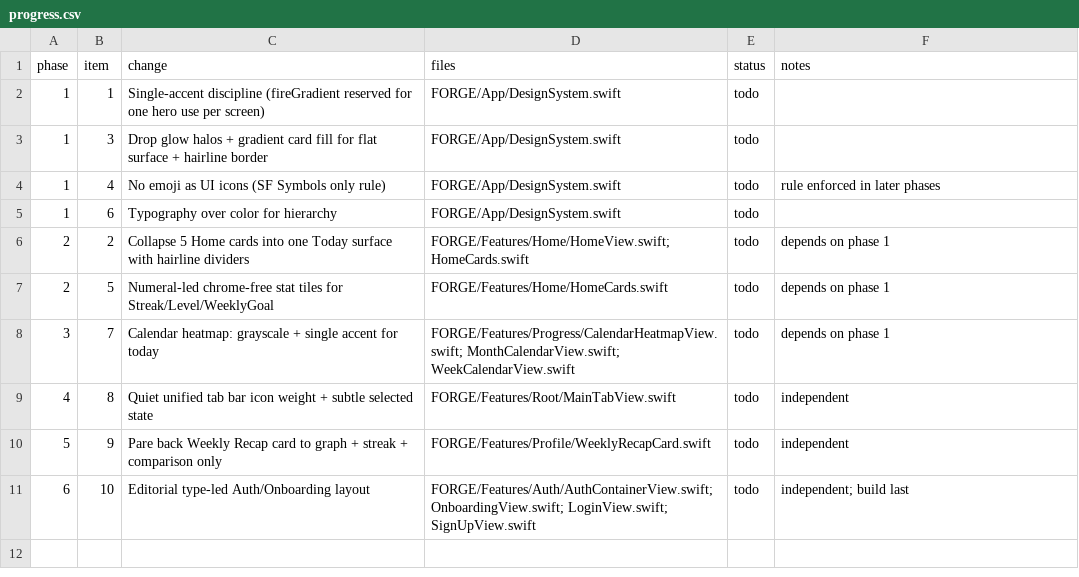
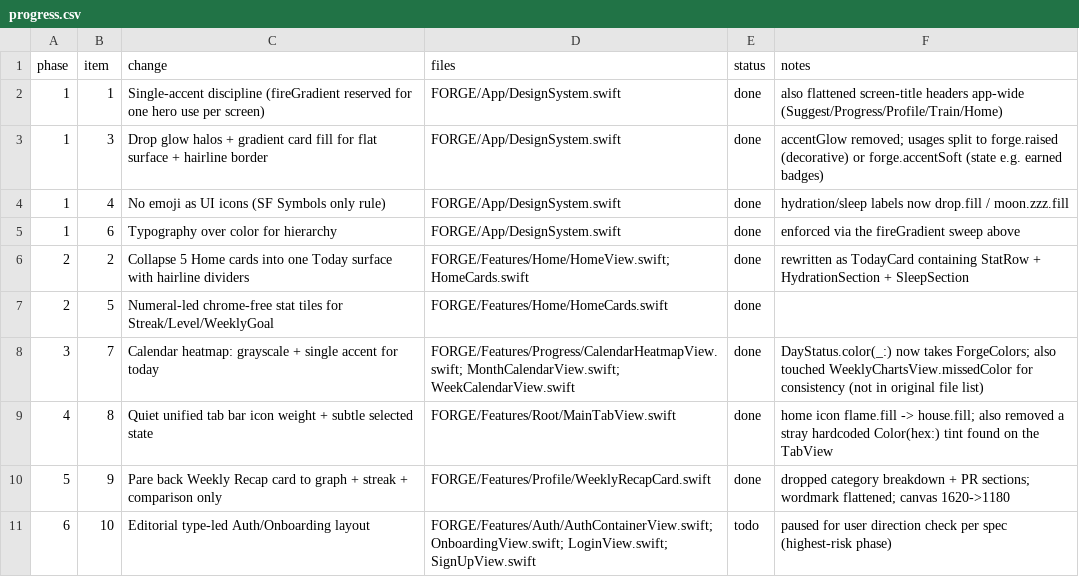
Before and after one commit to utkarsh25dk/FORGE, a CSV file: docs/redesign/progress.csv, drawn as a sheet.

```diff
--- a/docs/redesign/progress.csv
+++ b/docs/redesign/progress.csv
@@ -1,11 +1,11 @@
 phase,item,change,files,status,notes
-1,1,Single-accent discipline (fireGradient reserved for one hero use per screen),FORGE/App/DesignSystem.swift,todo,
-1,3,Drop glow halos + gradient card fill for flat surface + hairline border,FORGE/App/DesignSystem.swift,todo,
-1,4,No emoji as UI icons (SF Symbols only rule),FORGE/App/DesignSystem.swift,todo,rule enforced in later phases
-1,6,Typography over color for hierarchy,FORGE/App/DesignSystem.swift,todo,
-2,2,Collapse 5 Home cards into one Today surface with hairline dividers,FORGE/Features/Home/HomeView.swift; HomeCards.swift,todo,depends on phase 1
-2,5,Numeral-led chrome-free stat tiles for Streak/Level/WeeklyGoal,FORGE/Features/Home/HomeCards.swift,todo,depends on phase 1
-3,7,Calendar heatmap: grayscale + single accent for today,FORGE/Features/Progress/CalendarHeatmapView.swift; MonthCalendarView.swift; WeekCalendarView.swift,todo,depends on phase 1
-4,8,Quiet unified tab bar icon weight + subtle selected state,FORGE/Features/Root/MainTabView.swift,todo,independent
-5,9,Pare back Weekly Recap card to graph + streak + comparison only,FORGE/Features/Profile/WeeklyRecapCard.swift,todo,independent
-6,10,Editorial type-led Auth/Onboarding layout,FORGE/Features/Auth/AuthContainerView.swift; OnboardingView.swift; LoginView.swift; SignUpView.swift,todo,independent; build last
+1,1,Single-accent discipline (fireGradient reserved for one hero use per screen),FORGE/App/DesignSystem.swift,done,also flattened screen-title headers app-wide (Suggest/Progress/Profile/Train/Home)
+1,3,Drop glow halos + gradient card fill for flat surface + hairline border,FORGE/App/DesignSystem.swift,done,accentGlow removed; usages split to forge.raised (decorative) or forge.accentSoft (state e.g. earned badges)
+1,4,No emoji as UI icons (SF Symbols only rule),FORGE/App/DesignSystem.swift,done,hydration/sleep labels now drop.fill / moon.zzz.fill
+1,6,Typography over color for hierarchy,FORGE/App/DesignSystem.swift,done,enforced via the fireGradient sweep above
+2,2,Collapse 5 Home cards into one Today surface with hairline dividers,FORGE/Features/Home/HomeView.swift; HomeCards.swift,done,rewritten as TodayCard containing StatRow + HydrationSection + SleepSection
+2,5,Numeral-led chrome-free stat tiles for Streak/Level/WeeklyGoal,FORGE/Features/Home/HomeCards.swift,done,
+3,7,Calendar heatmap: grayscale + single accent for today,FORGE/Features/Progress/CalendarHeatmapView.swift; MonthCalendarView.swift; WeekCalendarView.swift,done,DayStatus.color(_:) now takes ForgeColors; also touched WeeklyChartsView.missedColor for consistency (not in original file list)
+4,8,Quiet unified tab bar icon weight + subtle selected state,FORGE/Features/Root/MainTabView.swift,done,home icon flame.fill -> house.fill; also removed a stray hardcoded Color(hex:) tint found on the TabView
+5,9,Pare back Weekly Recap card to graph + streak + comparison only,FORGE/Features/Profile/WeeklyRecapCard.swift,done,dropped category breakdown + PR sections; wordmark flattened; canvas 1620->1180
+6,10,Editorial type-led Auth/Onboarding layout,FORGE/Features/Auth/AuthContainerView.swift; OnboardingView.swift; LoginView.swift; SignUpView.swift,todo,paused for user direction check per spec (highest-risk phase)
```
Also changed, not shown: 2 other files.
